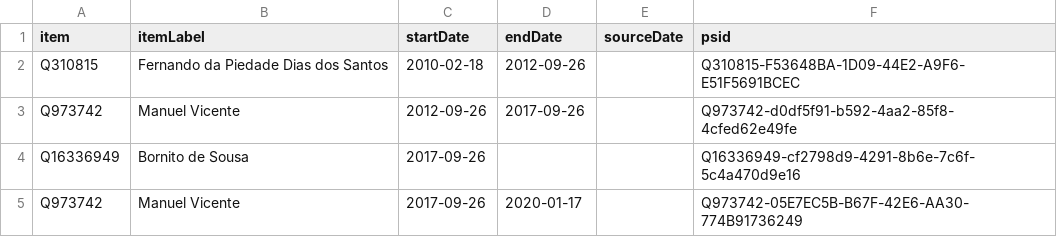
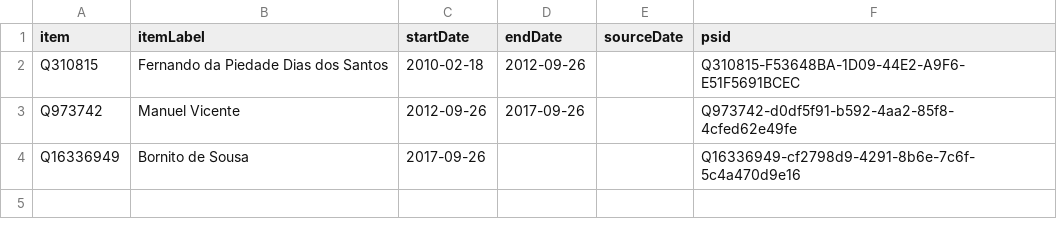
Before and after one commit to every-politician-scrapers/angola, a CSV file: sources/vice-president/wikidata.csv, drawn as a sheet; the diff names each change by its address in the sheet, - before the commit and + after, or states it on an @@ line.

Commit message:
Compare external sources to Wikidata

```diff
--- a/sources/vice-president/wikidata.csv
+++ b/sources/vice-president/wikidata.csv
-row 5: Q973742 | Manuel Vicente | 2017-09-26 | 2020-01-17 |  | Q973742-05E7EC5B-B67F-42E6-AA30-774B91736249
```
Also changed, not shown: sources/cpssa/diff.csv, sources/cpssa/wikidata.csv, 1 other file.
